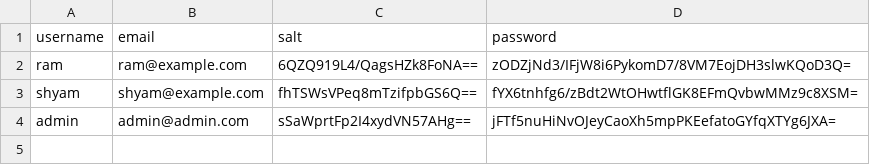
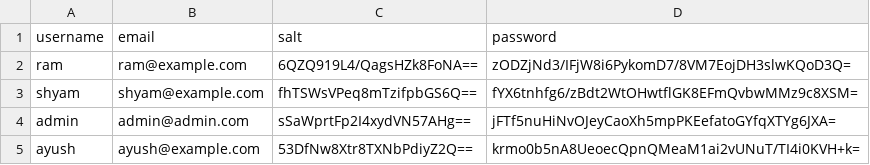
Before and after one commit to prasanga14/student-management-system, a CSV file: user_data.csv, drawn as a sheet; the diff names each change by its address in the sheet, - before the commit and + after, or states it on an @@ line.

```diff
--- a/user_data.csv
+++ b/user_data.csv
+row 5: ayush | ayush@example.com | 53DfNw8Xtr8TXNbPdiyZ2Q== | krmo0b5nA8UeoecQpnQMeaM1ai2vUNuT/TI4i0KVH+k=
```
Also changed, not shown: bookings.csv, mcq_results.csv, 8 other files.
